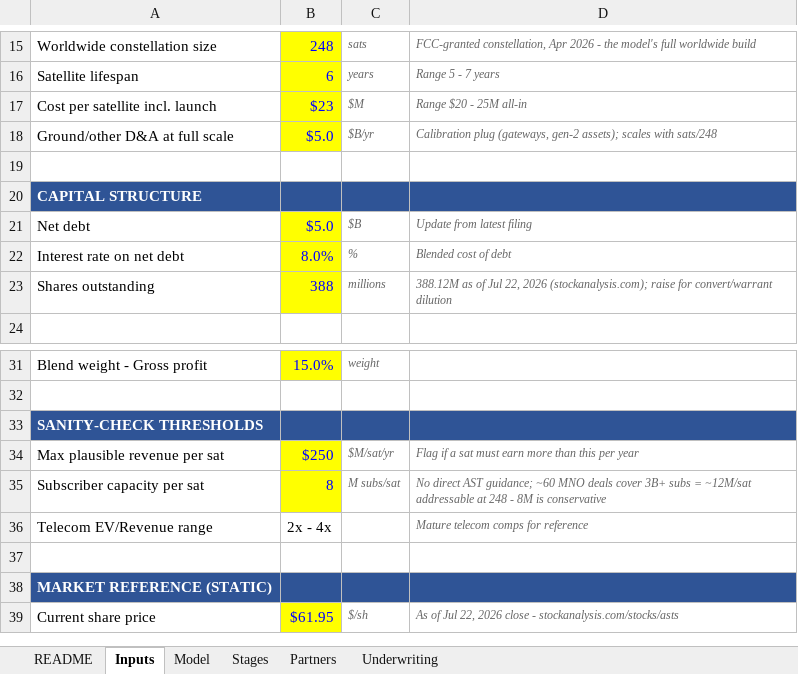
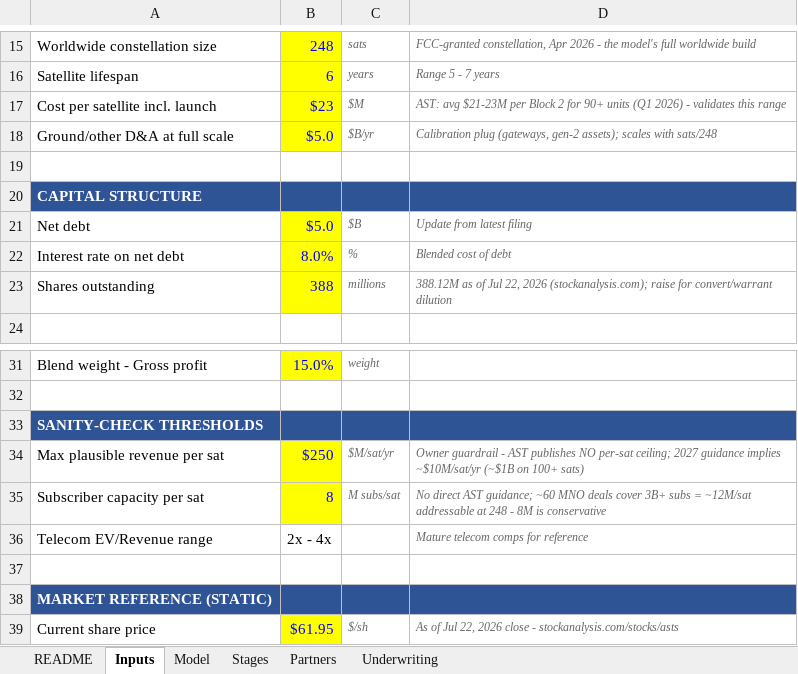
Before and after one commit to Jacob-dashboard/asts-valuation, an Excel workbook: ASTS_Valuation_Model.xlsx, sheet Inputs, drawn as a sheet; only a part is shown, gaps mark what is left out; values as stored, in another font and other column widths than the file's, no borders; the diff names each change by its address in the sheet, - before the commit and + after, or states it on an @@ line.

```diff
--- a/ASTS_Valuation_Model.xlsx (sheet Inputs)
+++ b/ASTS_Valuation_Model.xlsx (sheet Inputs)
-D17: Range $20 - 25M all-in
+D17: AST: avg $21-23M per Block 2 for 90+ units (Q1 2026) - validates this range
-D34: Flag if a sat must earn more than this per year
+D34: Owner guardrail - AST publishes NO per-sat ceiling; 2027 guidance implies ~$10M/sat/yr (~$1B on 100+ sats)
```
Also changed, not shown: sheet Underwriting, 1 other file.
